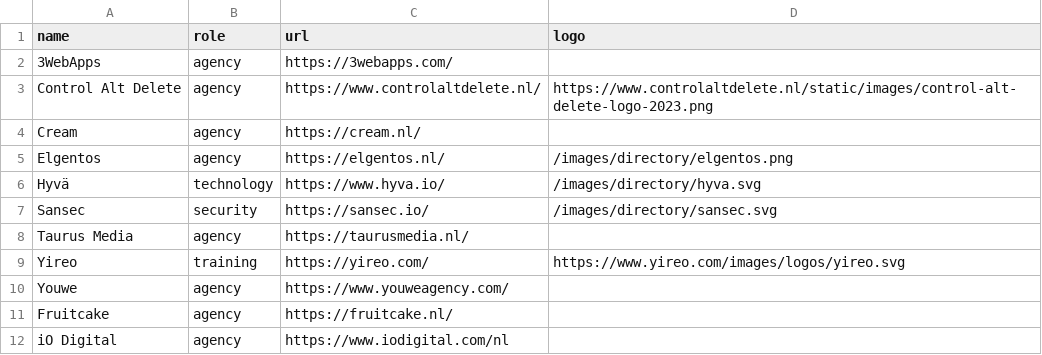
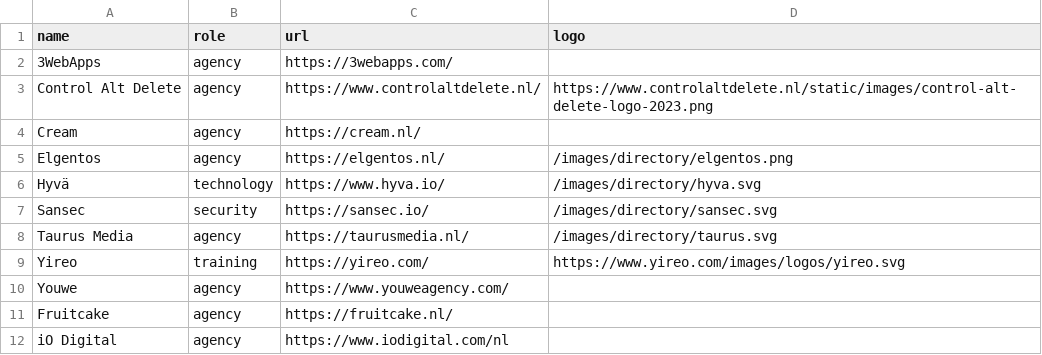
Before and after one commit to mage-os-nl/mage-os.nl, a CSV file: content/data/directory.csv, drawn as a sheet; only a part is shown.

```diff
--- a/content/data/directory.csv
+++ b/content/data/directory.csv
@@ -7,3 +7,3 @@
 "Sansec", "security", "https://sansec.io/", "/images/directory/sansec.svg"
-"Taurus Media", "agency", "https://taurusmedia.nl/", ""
+"Taurus Media", "agency", "https://taurusmedia.nl/", "/images/directory/taurus.svg"
 "Yireo", "training", "https://yireo.com/", "https://www.yireo.com/images/logos/yireo.svg"
```
Also changed, not shown: 1 other file.
